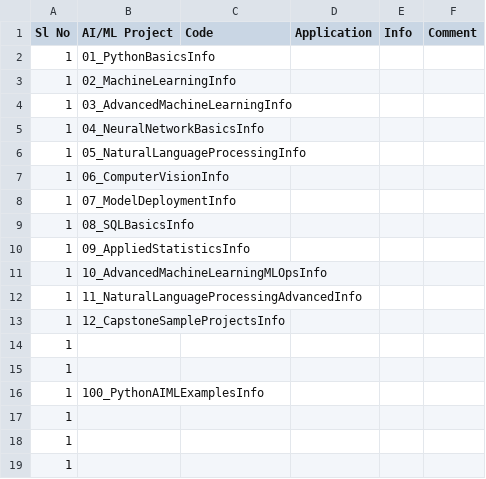
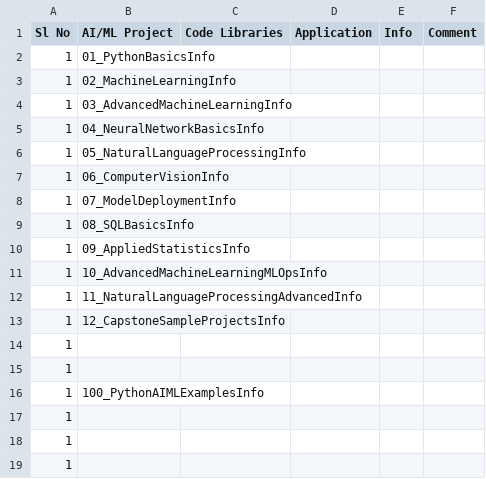
Before and after one commit to suman-komarla-adinarayana-groups/SumanKAGroups_MarketBusinessAnalytics_IndiaInternationalBusinessInfo, a CSV file: SumanKAGroups_SampleAIMLProjectInfo/SumanKAGroups_SampleAIMLProjectInfo.csv, drawn as a sheet.

Commit message:
Update CSV header to include 'Code Libraries'

```diff
--- a/SumanKAGroups_SampleAIMLProjectInfo/SumanKAGroups_SampleAIMLProjectInfo.csv
+++ b/SumanKAGroups_SampleAIMLProjectInfo/SumanKAGroups_SampleAIMLProjectInfo.csv
@@ -1,2 +1,2 @@
-Sl No,AI/ML Project,Code,Application,Info,Comment,
+Sl No,AI/ML Project,Code Libraries,Application,Info,Comment,
 1,01_PythonBasicsInfo,,,,,
```
